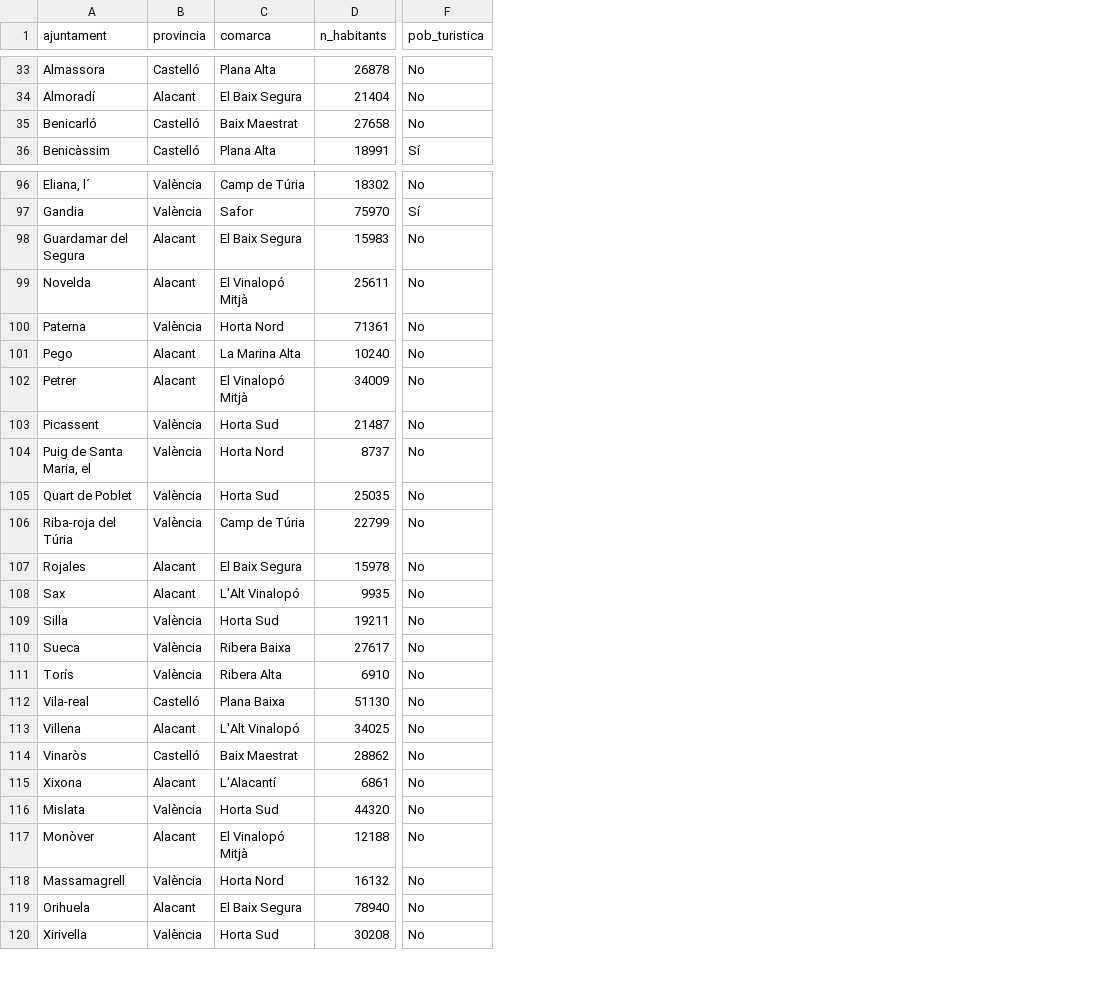
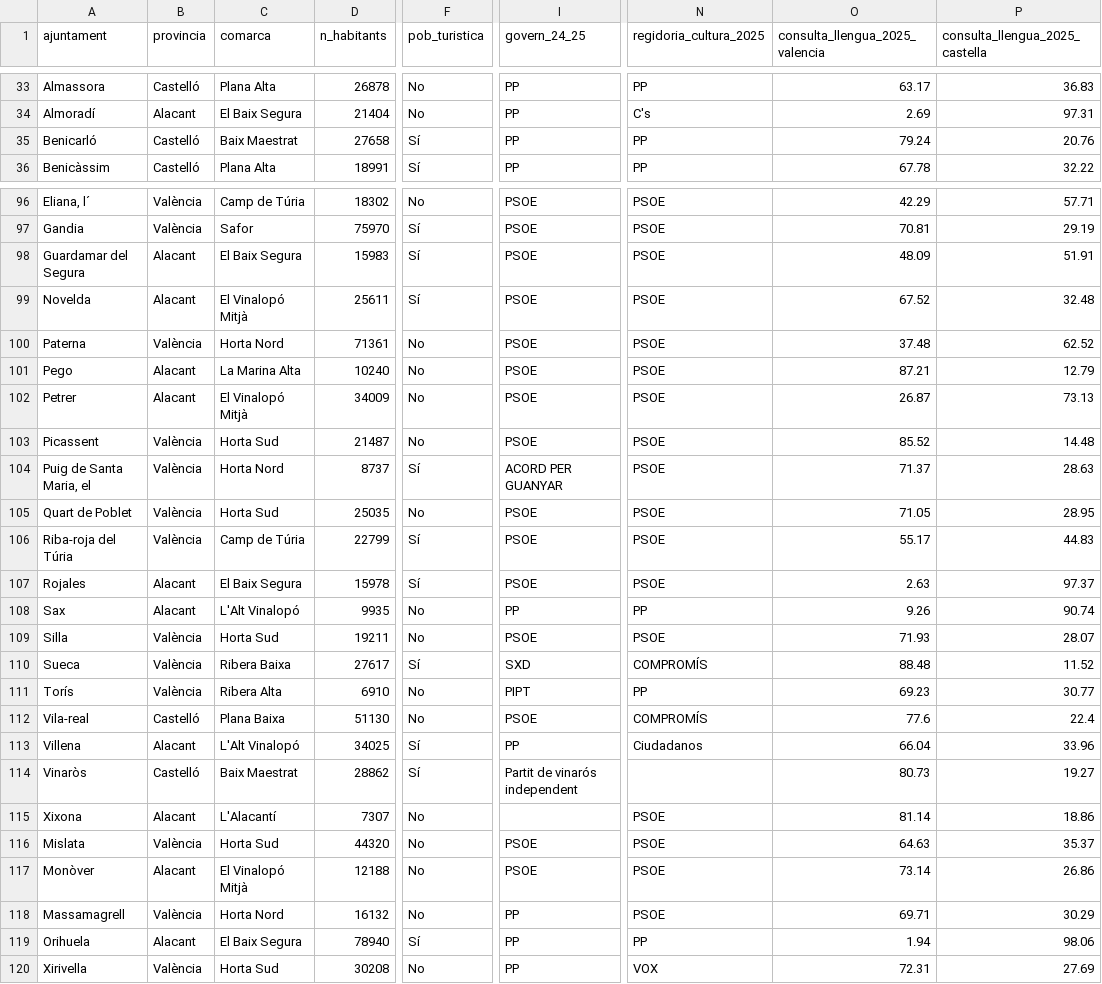
Before and after one commit to JQ-MC/acpv-projecte-linguistic, a CSV file: data/ajuntaments_info.csv, drawn as a sheet; only a part is shown, gaps mark what is left out; the diff covers the shown part only; the diff names each change by its address in the sheet, - before the commit and + after, or states it on an @@ line.

```diff
--- a/data/ajuntaments_info.csv
+++ b/data/ajuntaments_info.csv
+column I (govern_24_25), rows 33-36: all PP; rows 96-120: PSOE | PSOE | PSOE | PSOE | PSOE | PSOE | PSOE | PSOE | ACORD PER GUANYAR | PSOE | PSOE | PSOE | PP | PSOE | SXD | PIPT | PSOE | PP | Partit de vinarós independent |  | PSOE | PSOE | PP | PP | PP
+column N (regidoria_cultura_2025), rows 33-36: PP | C's | PP | PP; rows 96-120: PSOE | PSOE | PSOE | PSOE | PSOE | PSOE | PSOE | PSOE | PSOE | PSOE | PSOE | PSOE | PP | PSOE | COMPROMÍS | PP | COMPROMÍS | Ciudadanos |  | PSOE | PSOE | PSOE | PSOE | PP | VOX
+column O (consulta_llengua_2025_valencia), rows 33-36: 63.17 | 2.69 | 79.24 | 67.78; rows 96-120: 42.29 | 70.81 | 48.09 | 67.52 | 37.48 | 87.21 | 26.87 | 85.52 | 71.37 | 71.05 | 55.17 | 2.63 | 9.26 | 71.93 | 88.48 | 69.23 | 77.6 | 66.04 | 80.73 | 81.14 | 64.63 | 73.14 | 69.71 | 1.94 | 72.31
+column P (consulta_llengua_2025_castella), rows 33-36: 36.83 | 97.31 | 20.76 | 32.22; rows 96-120: 57.71 | 29.19 | 51.91 | 32.48 | 62.52 | 12.79 | 73.13 | 14.48 | 28.63 | 28.95 | 44.83 | 97.37 | 90.74 | 28.07 | 11.52 | 30.77 | 22.4 | 33.96 | 19.27 | 18.86 | 35.37 | 26.86 | 30.29 | 98.06 | 27.69
-F35 (pob_turistica): No
+F35 (pob_turistica): Sí
-F98:F99 (pob_turistica): No
+F98:F99 (pob_turistica): Sí
-F104 (pob_turistica): No
+F104 (pob_turistica): Sí
-F106:F107 (pob_turistica): No
+F106:F107 (pob_turistica): Sí
-F110 (pob_turistica): No
+F110 (pob_turistica): Sí
-F113:F114 (pob_turistica): No
+F113:F114 (pob_turistica): Sí
-D115 (n_habitants): 6861
+D115 (n_habitants): 7307
-F119 (pob_turistica): No
+F119 (pob_turistica): Sí
```
Also changed, not shown: 23 edited cells elsewhere in this file, data/activitats_summaries.csv, data/raw/ajuntaments_info_raw.csv, 1 other file.
